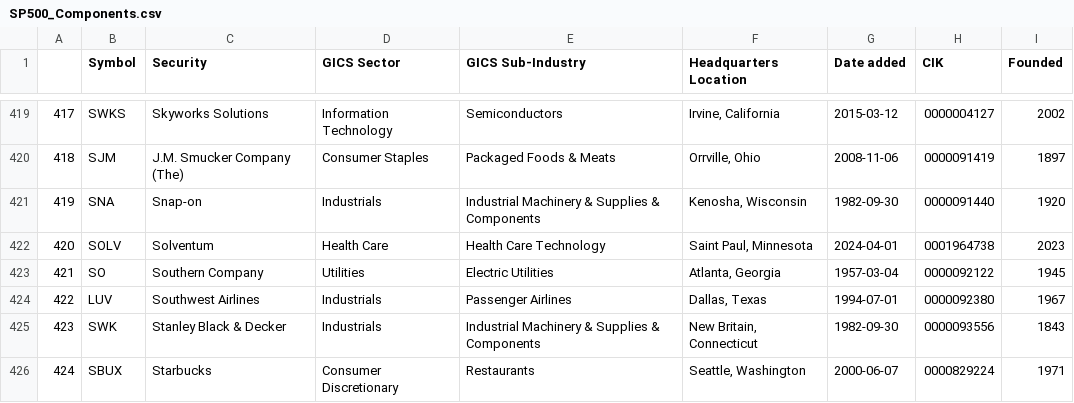
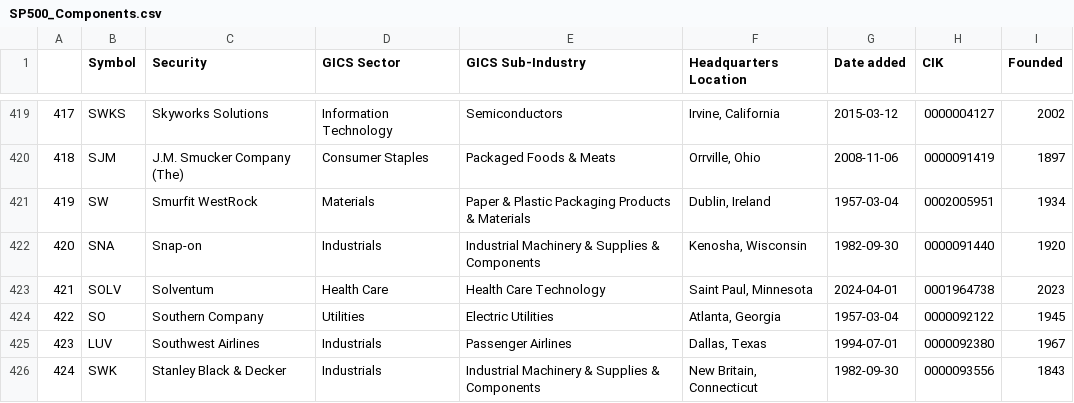
Before and after one commit to vvelicu/s-p500, a CSV file: data/SP500_Components.csv, drawn as a sheet; only a part is shown, gaps mark what is left out; the shorter side is filled out with more unchanged rows; addresses are those after the commit; the diff names each change by its address in the sheet, - before the commit and + after, or states it on an @@ line.

```diff
--- a/data/SP500_Components.csv
+++ b/data/SP500_Components.csv
+row 421: 419 | SW | Smurfit WestRock | Materials | Paper & Plastic Packaging Products & Materials | Dublin, Ireland | 1957-03-04 | 0002005951 | 1934
@@ column A renumbered from row 422 down @@
```
